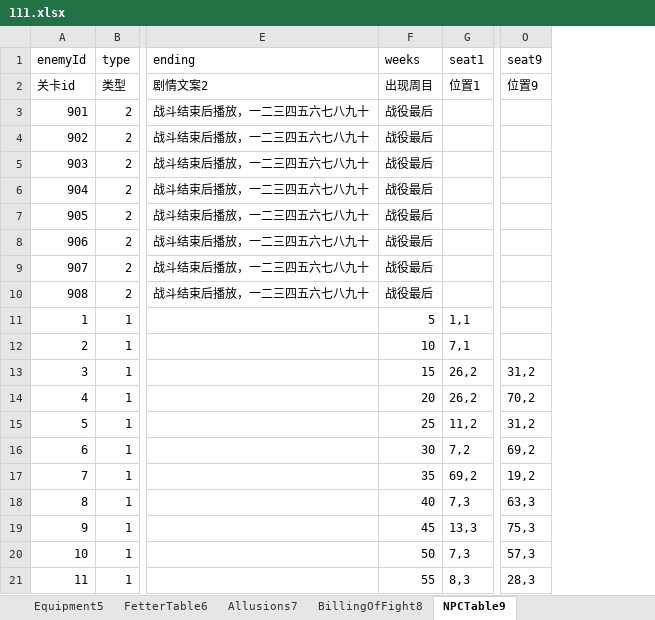
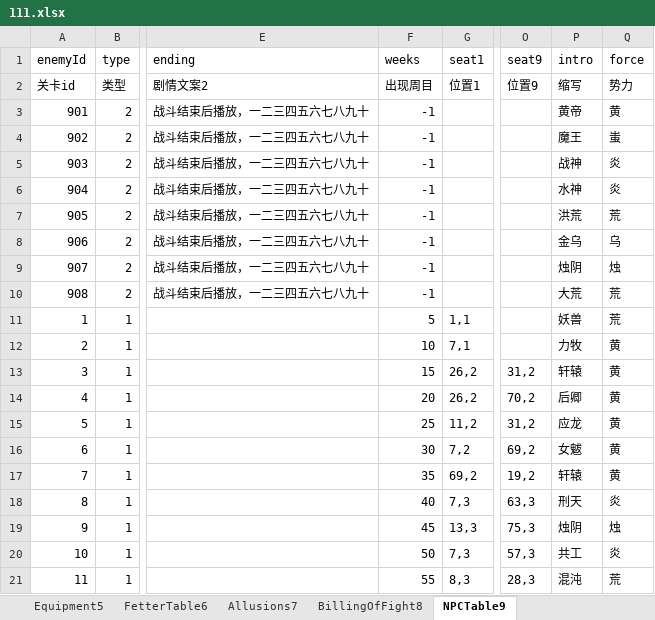
Before and after one commit to MiYanLiang/GameCommon, an Excel workbook: Conversion/AutoChangeJson/datasrc/111.xlsx, sheet NPCTable9, drawn as a sheet; only a part is shown, gaps mark what is left out; values as stored, in another font and other column widths than the file's, no borders; the diff names each change by its address in the sheet, - before the commit and + after, or states it on an @@ line.

Commit message:
更新NPCtable

```diff
--- a/Conversion/AutoChangeJson/datasrc/111.xlsx (sheet NPCTable9)
+++ b/Conversion/AutoChangeJson/datasrc/111.xlsx (sheet NPCTable9)
+column P (intro), rows 2-21: 缩写 | 黄帝 | 魔王 | 战神 | 水神 | 洪荒 | 金乌 | 烛阴 | 大荒 | 妖兽 | 力牧 | 轩辕 | 后卿 | 应龙 | 女魃 | 轩辕 | 刑天 | 烛阴 | 共工 | 混沌
+column Q (force), rows 2-21: 势力 | 黄 | 蚩 | 炎 | 炎 | 荒 | 乌 | 烛 | 荒 | 荒 | 黄 | 黄 | 黄 | 黄 | 黄 | 黄 | 炎 | 烛 | 炎 | 荒
-F3:F10 (weeks): 战役最后
+F3:F10 (weeks): -1
```
